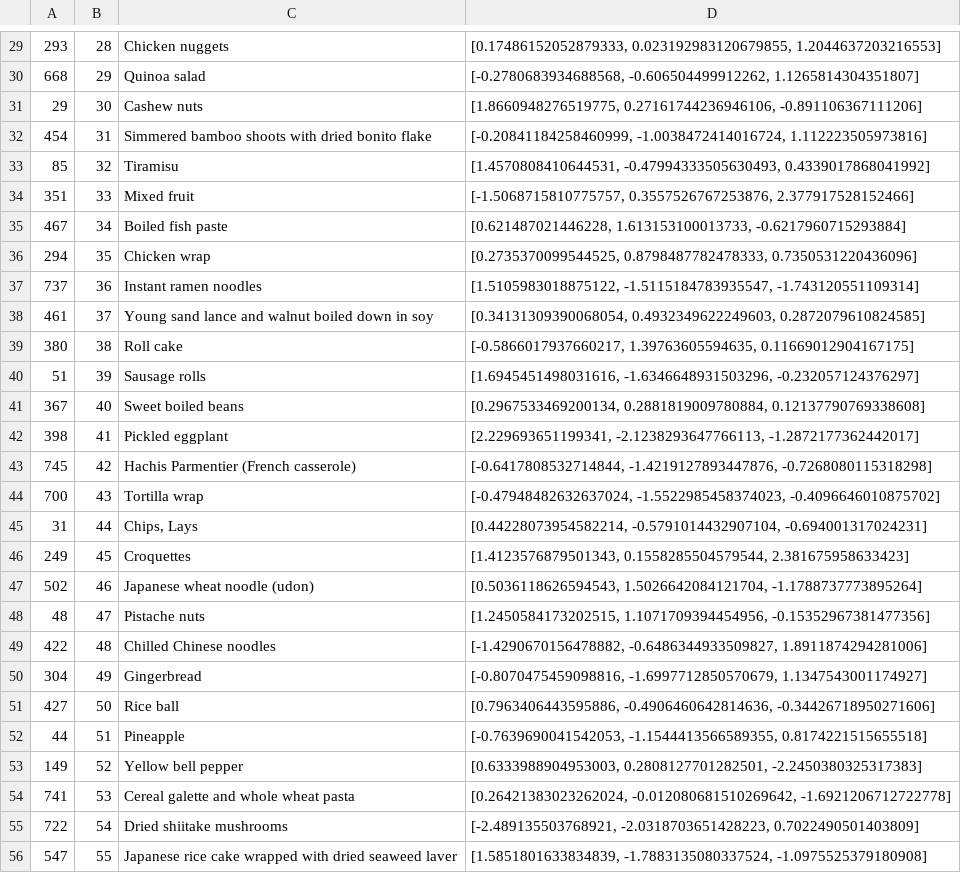
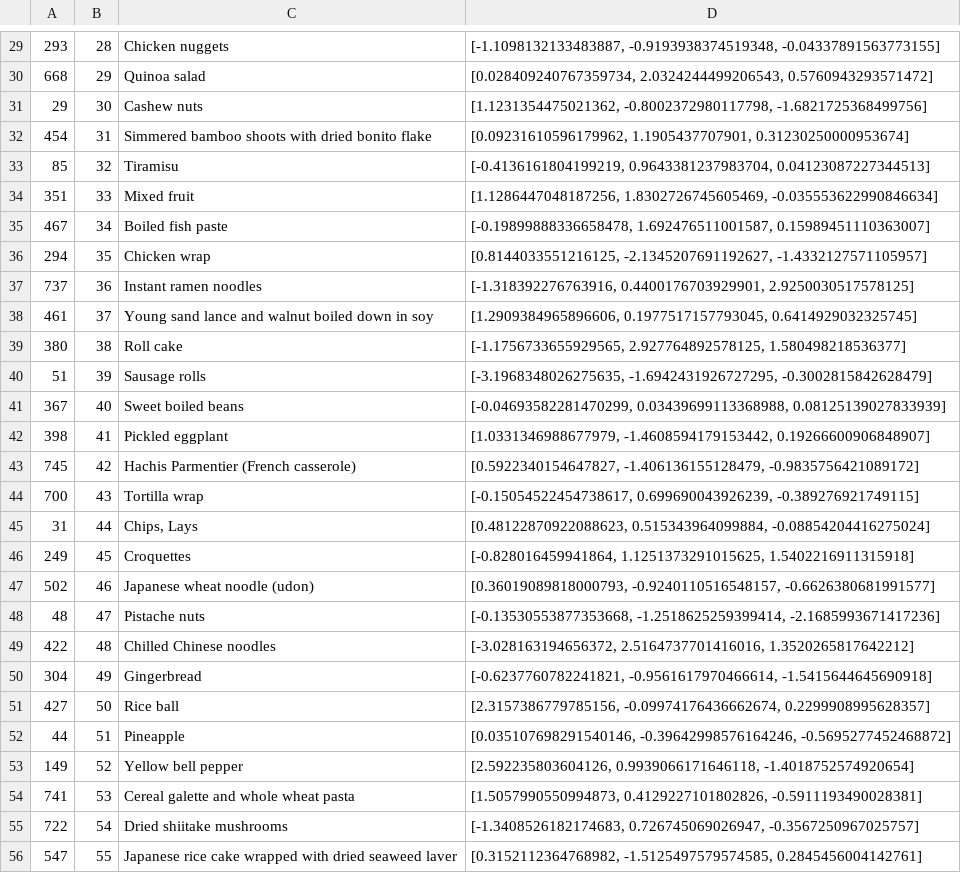
Before and after one commit to paul-ndl/real-data, a CSV file: items_map_embeddings.csv, drawn as a sheet; only a part is shown, gaps mark what is left out; the diff covers the shown part only.

```diff
--- a/items_map_embeddings.csv
+++ b/items_map_embeddings.csv
@@ -29,28 +29,28 @@
-293,28,Chicken nuggets,"[0.17486152052879333, 0.023192983120679855, 1.2044637203216553]"
-668,29,Quinoa salad,"[-0.2780683934688568, -0.606504499912262, 1.1265814304351807]"
-29,30,Cashew nuts,"[1.8660948276519775, 0.27161744236946106, -0.891106367111206]"
-454,31,Simmered bamboo shoots with dried bonito flake,"[-0.20841184258460999, -1.0038472414016724, 1.112223505973816]"
-85,32,Tiramisu,"[1.4570808410644531, -0.47994333505630493, 0.4339017868041992]"
-351,33,Mixed fruit,"[-1.5068715810775757, 0.3557526767253876, 2.377917528152466]"
-467,34,Boiled fish paste,"[0.621487021446228, 1.613153100013733, -0.6217960715293884]"
-294,35,Chicken wrap,"[0.2735370099544525, 0.8798487782478333, 0.7350531220436096]"
-737,36,Instant ramen noodles,"[1.5105983018875122, -1.5115184783935547, -1.743120551109314]"
-461,37,Young sand lance and walnut boiled down in soy,"[0.34131309390068054, 0.4932349622249603, 0.2872079610824585]"
-380,38,Roll cake,"[-0.5866017937660217, 1.39763605594635, 0.11669012904167175]"
-51,39,Sausage rolls,"[1.6945451498031616, -1.6346648931503296, -0.232057124376297]"
-367,40,Sweet boiled beans,"[0.2967533469200134, 0.2881819009780884, 0.12137790769338608]"
-398,41,Pickled eggplant,"[2.229693651199341, -2.1238293647766113, -1.2872177362442017]"
-745,42,Hachis Parmentier (French casserole),"[-0.6417808532714844, -1.4219127893447876, -0.7268080115318298]"
-700,43,Tortilla wrap,"[-0.47948482632637024, -1.5522985458374023, -0.4096646010875702]"
-31,44,"Chips, Lays","[0.44228073954582214, -0.5791014432907104, -0.694001317024231]"
-249,45,Croquettes,"[1.4123576879501343, 0.1558285504579544, 2.381675958633423]"
-502,46,Japanese wheat noodle (udon),"[0.5036118626594543, 1.5026642084121704, -1.1788737773895264]"
-48,47,Pistache nuts,"[1.2450584173202515, 1.1071709394454956, -0.15352967381477356]"
-422,48,Chilled Chinese noodles,"[-1.4290670156478882, -0.6486344933509827, 1.8911874294281006]"
-304,49,Gingerbread,"[-0.8070475459098816, -1.6997712850570679, 1.1347543001174927]"
-427,50,Rice ball,"[0.7963406443595886, -0.4906460642814636, -0.34426718950271606]"
-44,51,Pineapple,"[-0.7639690041542053, -1.1544413566589355, 0.8174221515655518]"
-149,52,Yellow bell pepper,"[0.6333988904953003, 0.2808127701282501, -2.2450380325317383]"
-741,53,Cereal galette and whole wheat pasta,"[0.26421383023262024, -0.012080681510269642, -1.6921206712722778]"
-722,54,Dried shiitake mushrooms,"[-2.489135503768921, -2.0318703651428223, 0.7022490501403809]"
-547,55,Japanese rice cake wrapped with dried seaweed laver,"[1.5851801633834839, -1.7883135080337524, -1.0975525379180908]"
+293,28,Chicken nuggets,"[-1.1098132133483887, -0.9193938374519348, -0.04337891563773155]"
+668,29,Quinoa salad,"[0.028409240767359734, 2.0324244499206543, 0.5760943293571472]"
+29,30,Cashew nuts,"[1.1231354475021362, -0.8002372980117798, -1.6821725368499756]"
+454,31,Simmered bamboo shoots with dried bonito flake,"[0.09231610596179962, 1.1905437707901, 0.31230250000953674]"
+85,32,Tiramisu,"[-0.4136161804199219, 0.9643381237983704, 0.04123087227344513]"
+351,33,Mixed fruit,"[1.1286447048187256, 1.8302726745605469, -0.035553622990846634]"
+467,34,Boiled fish paste,"[-0.19899888336658478, 1.692476511001587, 0.15989451110363007]"
+294,35,Chicken wrap,"[0.8144033551216125, -2.1345207691192627, -1.4332127571105957]"
+737,36,Instant ramen noodles,"[-1.318392276763916, 0.4400176703929901, 2.9250030517578125]"
+461,37,Young sand lance and walnut boiled down in soy,"[1.2909384965896606, 0.1977517157793045, 0.6414929032325745]"
+380,38,Roll cake,"[-1.1756733655929565, 2.927764892578125, 1.580498218536377]"
+51,39,Sausage rolls,"[-3.1968348026275635, -1.6942431926727295, -0.3002815842628479]"
+367,40,Sweet boiled beans,"[-0.04693582281470299, 0.03439699113368988, 0.08125139027833939]"
+398,41,Pickled eggplant,"[1.0331346988677979, -1.4608594179153442, 0.19266600906848907]"
+745,42,Hachis Parmentier (French casserole),"[0.5922340154647827, -1.406136155128479, -0.9835756421089172]"
+700,43,Tortilla wrap,"[-0.15054522454738617, 0.699690043926239, -0.389276921749115]"
+31,44,"Chips, Lays","[0.48122870922088623, 0.515343964099884, -0.08854204416275024]"
+249,45,Croquettes,"[-0.828016459941864, 1.1251373291015625, 1.5402216911315918]"
+502,46,Japanese wheat noodle (udon),"[0.36019089818000793, -0.9240110516548157, -0.6626380681991577]"
+48,47,Pistache nuts,"[-0.13530553877353668, -1.2518625259399414, -2.1685993671417236]"
+422,48,Chilled Chinese noodles,"[-3.028163194656372, 2.5164737701416016, 1.3520265817642212]"
+304,49,Gingerbread,"[-0.6237760782241821, -0.9561617970466614, -1.5415644645690918]"
+427,50,Rice ball,"[2.3157386779785156, -0.09974176436662674, 0.2299908995628357]"
+44,51,Pineapple,"[0.035107698291540146, -0.39642998576164246, -0.5695277452468872]"
+149,52,Yellow bell pepper,"[2.592235803604126, 0.9939066171646118, -1.4018752574920654]"
+741,53,Cereal galette and whole wheat pasta,"[1.5057990550994873, 0.4129227101802826, -0.5911193490028381]"
+722,54,Dried shiitake mushrooms,"[-1.3408526182174683, 0.726745069026947, -0.3567250967025757]"
+547,55,Japanese rice cake wrapped with dried seaweed laver,"[0.3152112364768982, -1.5125497579574585, 0.2845456004142761]"
```
Also changed, not shown: 68 edited cells elsewhere in this file.
